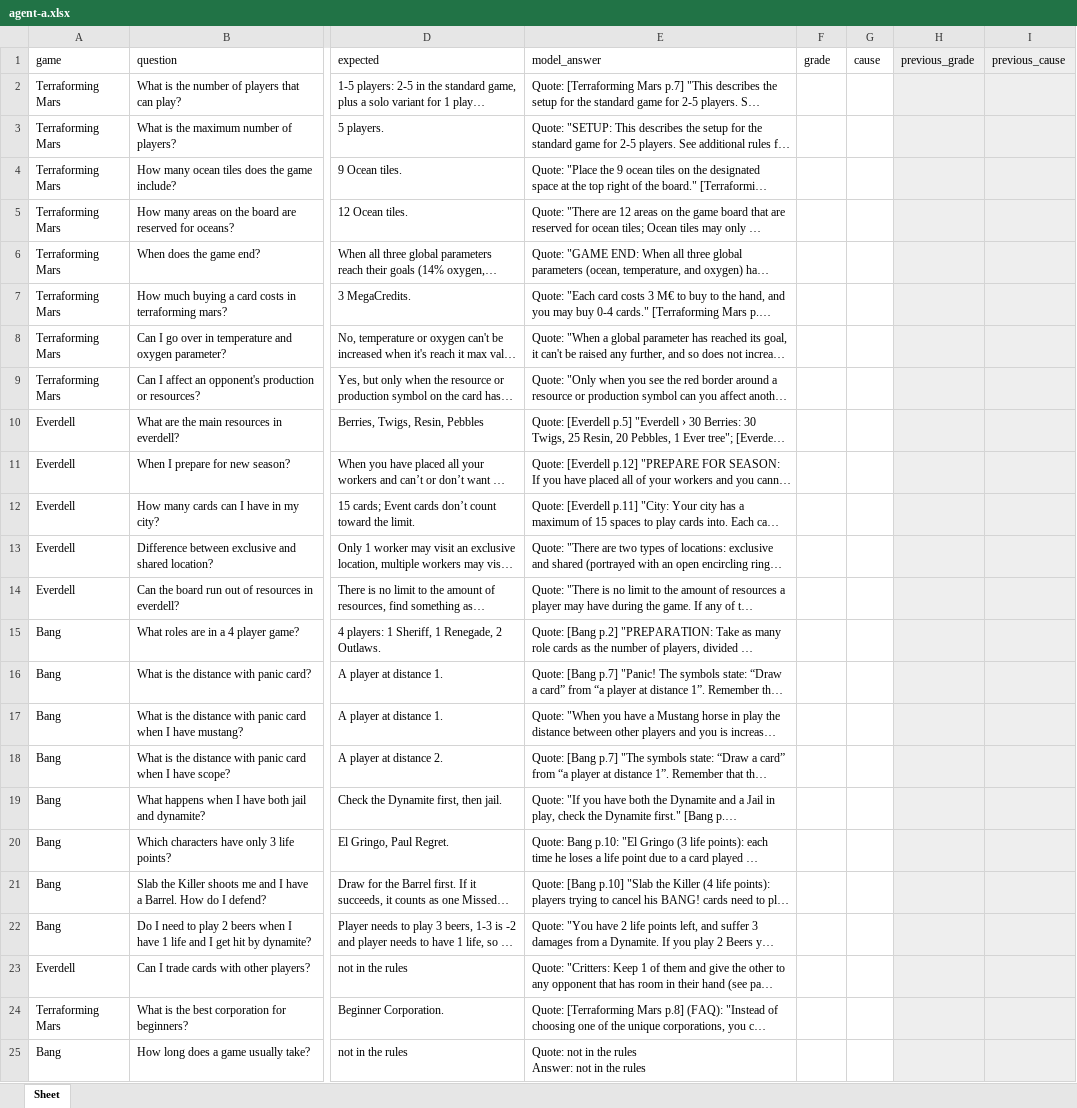
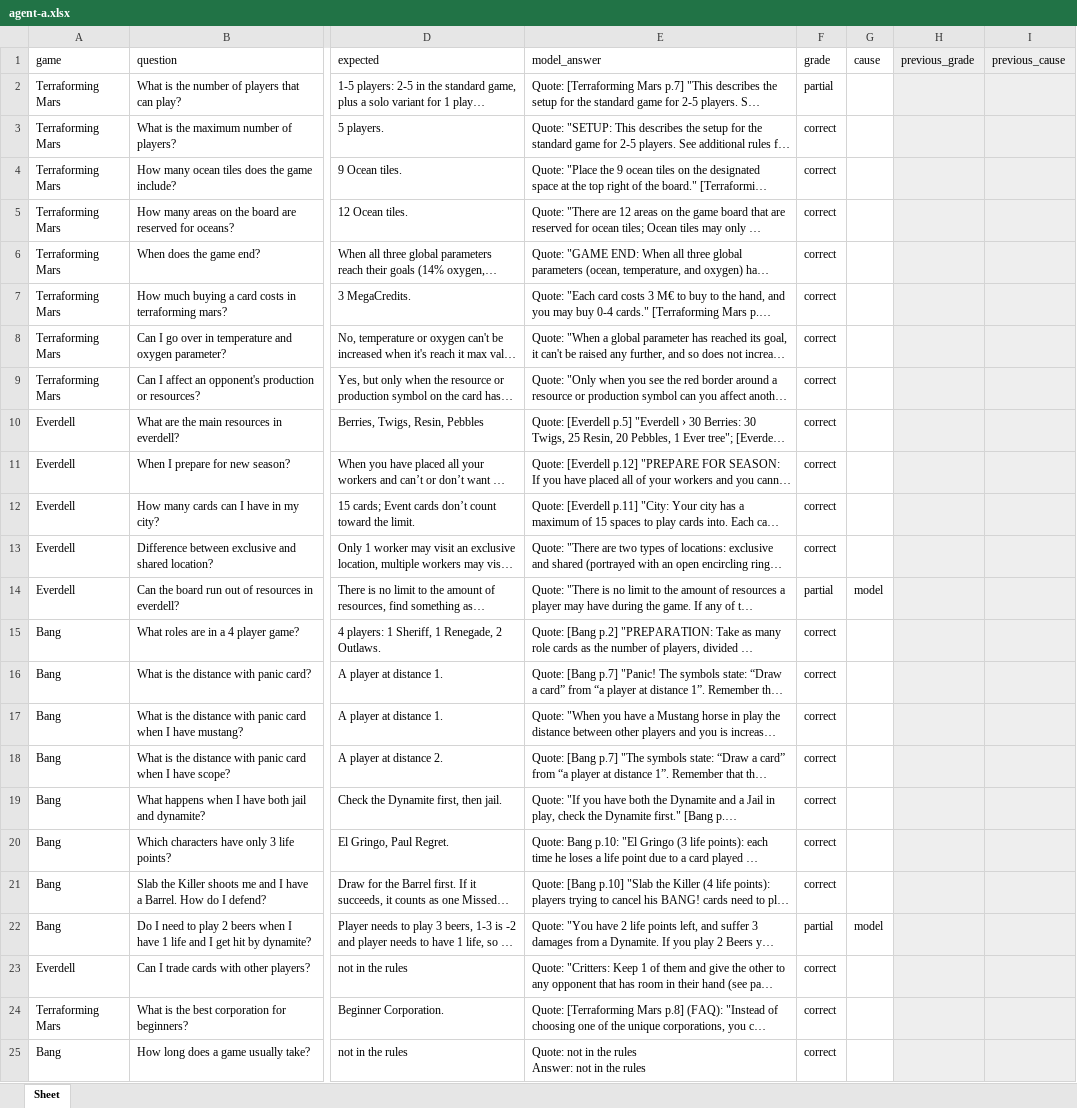
Before and after one commit to AndrysekO/boardgame-rules-assistant, an Excel workbook: eval/results/answers/agent-a.xlsx, sheet Sheet, drawn as a sheet; only a part is shown, gaps mark what is left out; long unchanged cells end in …; values as stored, in another font and other column widths than the file's, no borders; the diff names each change by its address in the sheet, - before the commit and + after, or states it on an @@ line.

Commit message:
updated answers to be more accurate

```diff
--- a/eval/results/answers/agent-a.xlsx (sheet Sheet)
+++ b/eval/results/answers/agent-a.xlsx (sheet Sheet)
-F2 (grade): (empty)
+F2 (grade): partial
-F3:F13 (grade): (empty)
+F3:F13 (grade): correct
-F14 (grade): (empty)
+F14 (grade): partial
-G14 (cause): (empty)
+G14 (cause): model
-F15:F21 (grade): (empty)
+F15:F21 (grade): correct
-F22 (grade): (empty)
+F22 (grade): partial
-G22 (cause): (empty)
+G22 (cause): model
-F23:F25 (grade): (empty)
+F23:F25 (grade): correct
```
Also changed, not shown: 6 other files.
